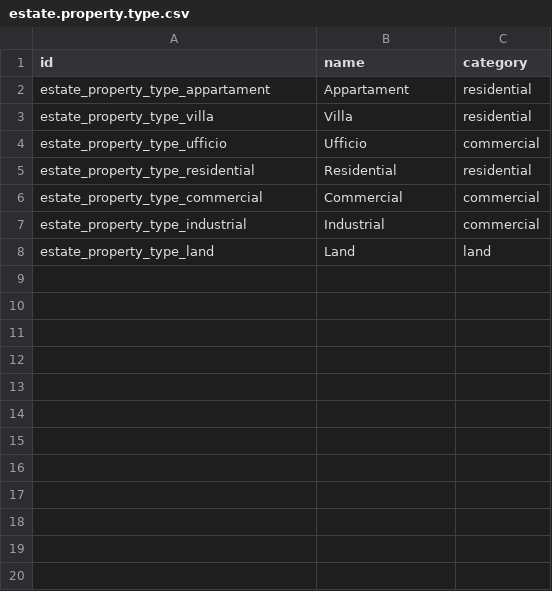
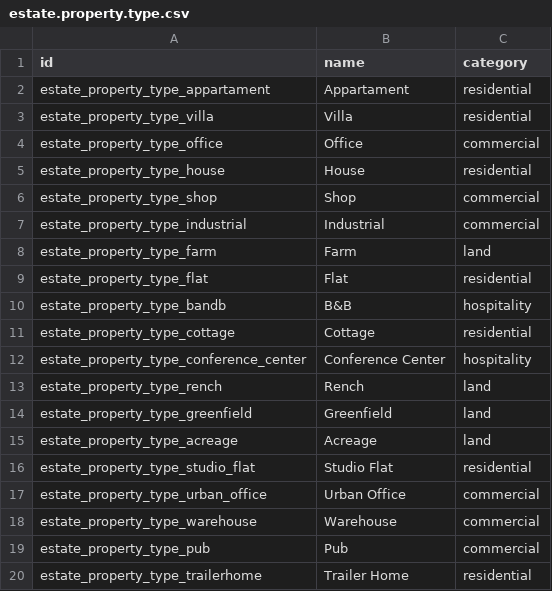
Before and after one commit to Omisen/odoo-estate-modules, a CSV file: estate/data/estate.property.type.csv, drawn as a sheet.

```diff
--- a/estate/data/estate.property.type.csv
+++ b/estate/data/estate.property.type.csv
@@ -3,6 +3,18 @@ estate_property_type_appartament,Appartament,residential
 estate_property_type_villa,Villa,residential
-estate_property_type_ufficio,Ufficio,commercial
-estate_property_type_residential,Residential,residential
-estate_property_type_commercial,Commercial,commercial
+estate_property_type_office,Office,commercial
+estate_property_type_house,House,residential
+estate_property_type_shop,Shop,commercial
 estate_property_type_industrial,Industrial,commercial
-estate_property_type_land,Land,land
+estate_property_type_farm,Farm,land
+estate_property_type_flat,Flat,residential
+estate_property_type_bandb,B&B,hospitality
+estate_property_type_cottage,Cottage,residential
+estate_property_type_conference_center,Conference Center,hospitality
+estate_property_type_rench,Rench,land
+estate_property_type_greenfield,Greenfield,land
+estate_property_type_acreage,Acreage,land
+estate_property_type_studio_flat,Studio Flat,residential
+estate_property_type_urban_office,Urban Office,commercial
+estate_property_type_warehouse,Warehouse,commercial
+estate_property_type_pub,Pub,commercial
+estate_property_type_trailerhome,Trailer Home,residential
```
Also changed, not shown: estate/data/estate.property.tag.csv, 3 other files.
